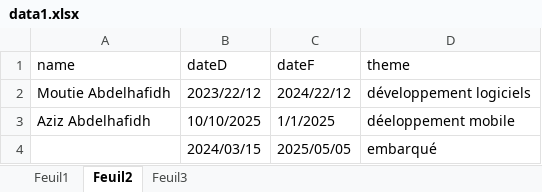
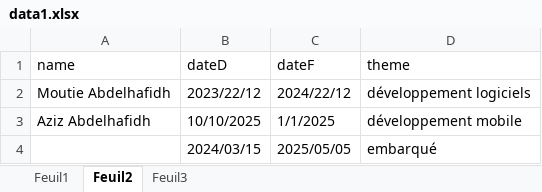
Before and after one commit to MohamedKouki/Gestion_attestation, an Excel workbook: data1.xlsx, sheet Feuil2, drawn as a sheet; values as stored, in another font and other column widths than the file's, no borders; the diff names each change by its address in the sheet, - before the commit and + after, or states it on an @@ line.

```diff
--- a/data1.xlsx (sheet Feuil2)
+++ b/data1.xlsx (sheet Feuil2)
-D3 (theme): déeloppement mobile
+D3 (theme): développement mobile
```
Also changed, not shown: 12 other files.
